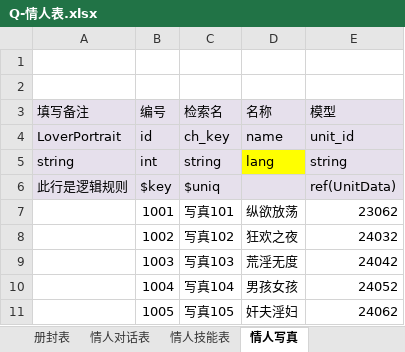
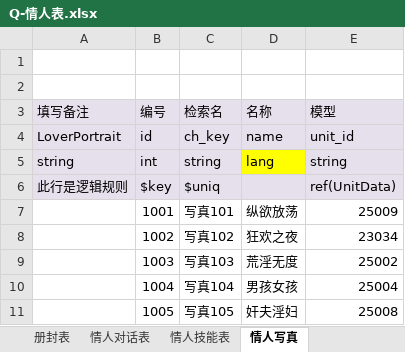
Before and after one commit to linhe-yangxue/uesharedata, an Excel workbook: exceldata/excel/all/Q-情人表.xlsx, sheet 情人写真, drawn as a sheet; values as stored, in another font and other column widths than the file's, no borders; the diff names each change by its address in the sheet, - before the commit and + after, or states it on an @@ line.

Commit message:
修改单位id

```diff
--- a/exceldata/excel/all/Q-情人表.xlsx (sheet 情人写真)
+++ b/exceldata/excel/all/Q-情人表.xlsx (sheet 情人写真)
-E7 (模型): 23062
+E7 (模型): 25009
-E8 (模型): 24032
+E8 (模型): 23034
-E9 (模型): 24042
+E9 (模型): 25002
-E10 (模型): 24052
+E10 (模型): 25004
-E11 (模型): 24062
+E11 (模型): 25008
```
